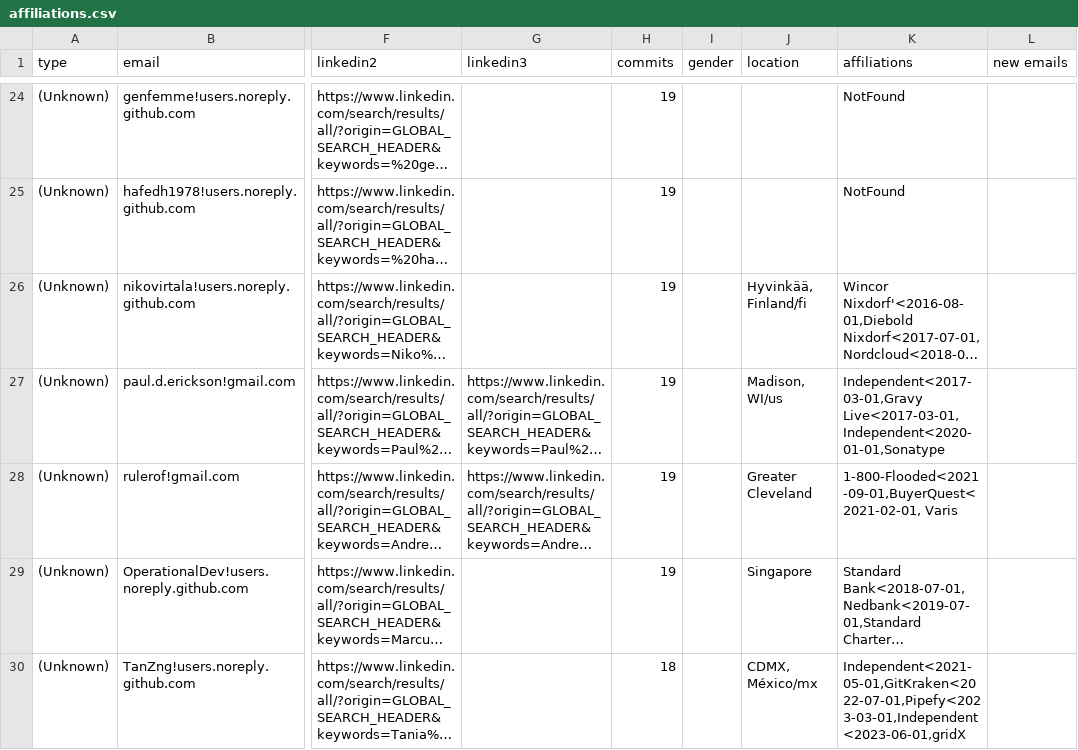
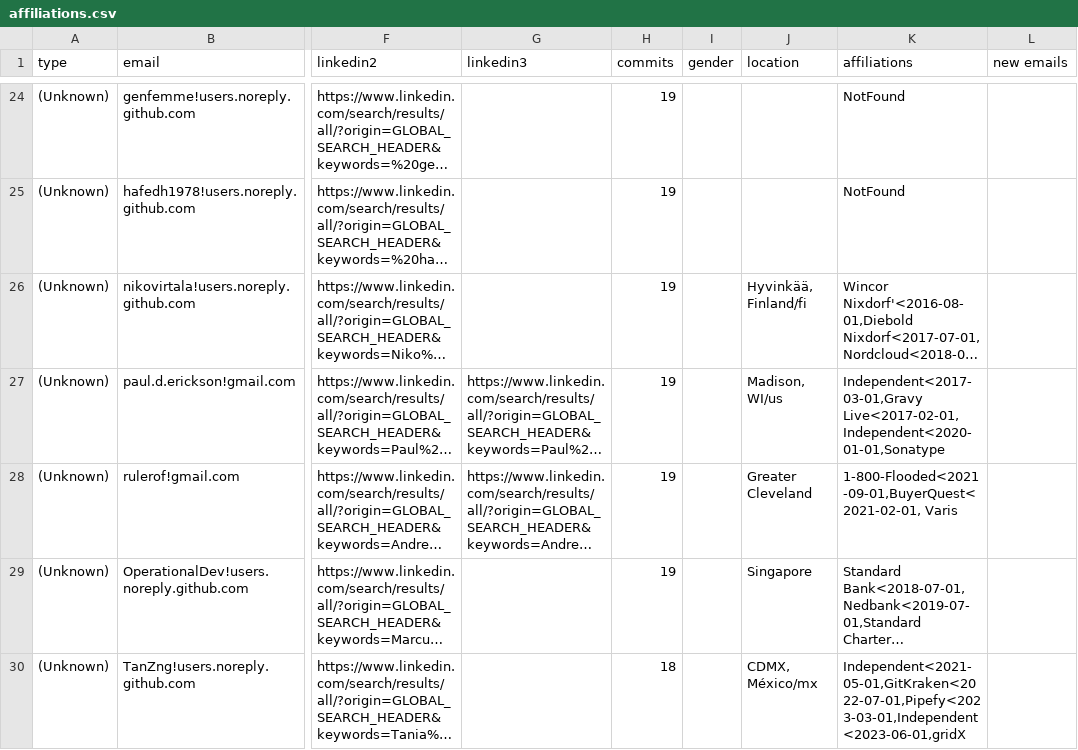
Before and after one commit to cncf/gitdm, a CSV file: src/affiliations.csv, drawn as a sheet; only a part is shown, gaps mark what is left out; long unchanged cells end in …; the diff covers the shown part only; the diff names each change by its address in the sheet, - before the commit and + after, or states it on an @@ line.

Commit message:
Manual fixes
Signed-off-by: Łukasz Gryglicki <lgryglicki@cncf.io>

```diff
--- a/src/affiliations.csv
+++ b/src/affiliations.csv
-K27 (affiliations): Independent<2017-03-01,Gravy Live<2017-03-01,Independent<2020-01-01,Sonatype
+K27 (affiliations): Independent<2017-03-01,Gravy Live<2017-02-01,Independent<2020-01-01,Sonatype
```
Also changed, not shown: 2 edited cells elsewhere in this file.
